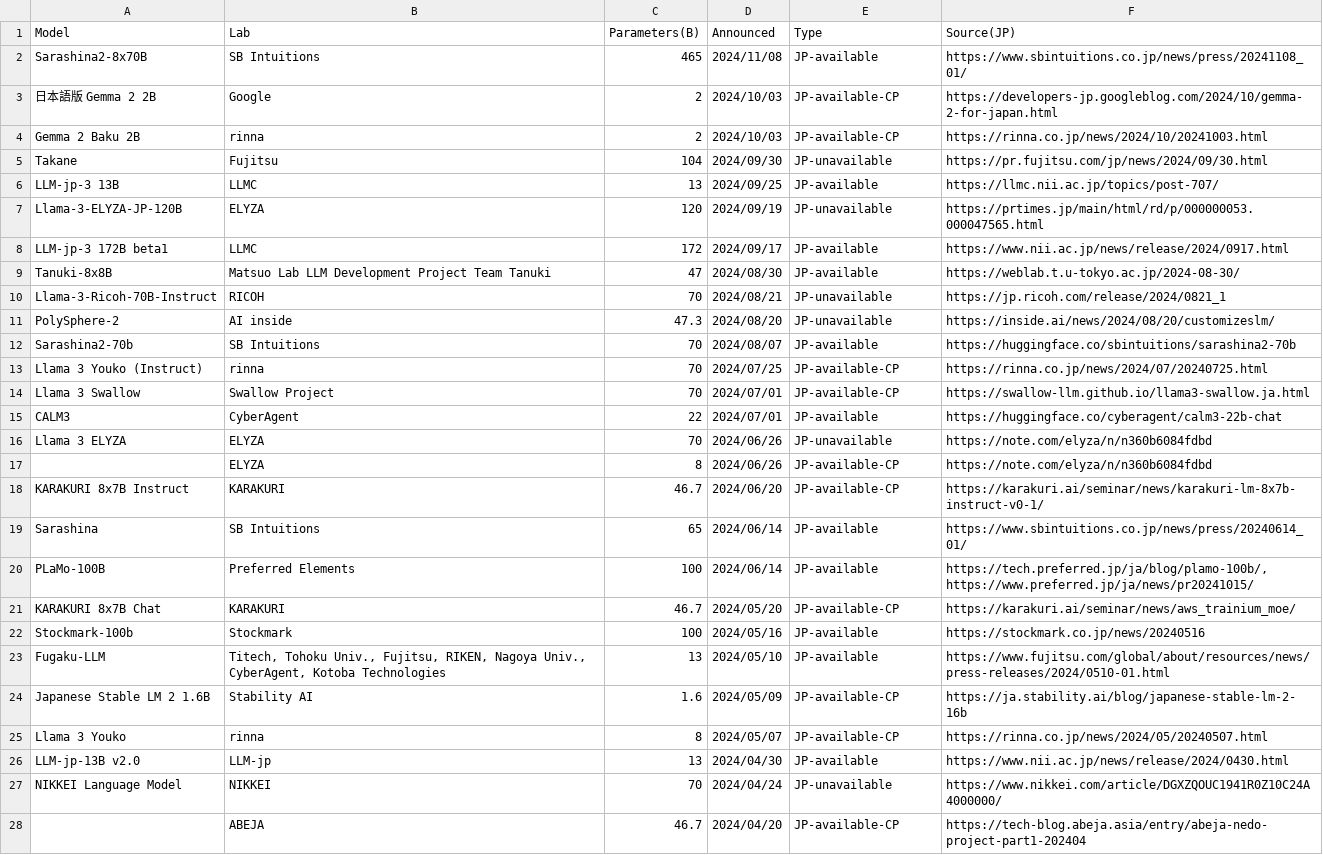
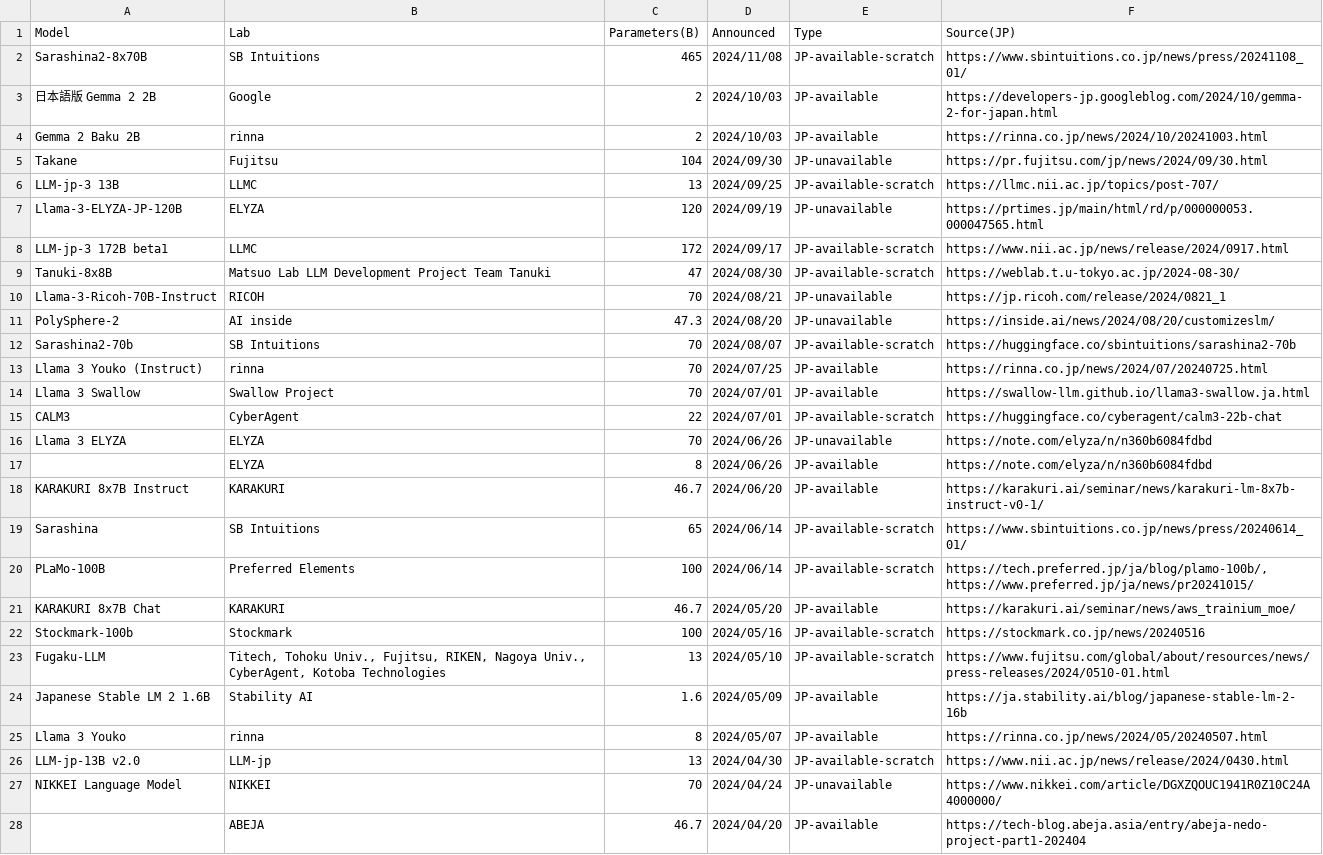
Before and after one commit to llm-jp/awesome-japanese-llm, a CSV file: figures/scripts/parameter_size_overview_ja.csv, drawn as a sheet; only a part is shown; the diff covers the shown part only.

```diff
--- a/figures/scripts/parameter_size_overview_ja.csv
+++ b/figures/scripts/parameter_size_overview_ja.csv
@@ -1,28 +1,28 @@
 Model,Lab,Parameters(B),Announced,Type,Source(JP)
-Sarashina2-8x70B,SB Intuitions,465,2024/11/08,JP-available,https://www.sbintuitions.co.jp/news/press/20241108_01/
-日本語版  Gemma 2 2B,Google,2,2024/10/03,JP-available-CP,https://developers-jp.googleblog.com/2024/10/gemma-2-for-japan.html
-Gemma 2 Baku 2B,rinna,2,2024/10/03,JP-available-CP,https://rinna.co.jp/news/2024/10/20241003.html
+Sarashina2-8x70B,SB Intuitions,465,2024/11/08,JP-available-scratch,https://www.sbintuitions.co.jp/news/press/20241108_01/
+日本語版  Gemma 2 2B,Google,2,2024/10/03,JP-available,https://developers-jp.googleblog.com/2024/10/gemma-2-for-japan.html
+Gemma 2 Baku 2B,rinna,2,2024/10/03,JP-available,https://rinna.co.jp/news/2024/10/20241003.html
 Takane,Fujitsu,104,2024/09/30,JP-unavailable,https://pr.fujitsu.com/jp/news/2024/09/30.html
-LLM-jp-3 13B,LLMC,13,2024/09/25,JP-available,https://llmc.nii.ac.jp/topics/post-707/
+LLM-jp-3 13B,LLMC,13,2024/09/25,JP-available-scratch,https://llmc.nii.ac.jp/topics/post-707/
 Llama-3-ELYZA-JP-120B,ELYZA,120,2024/09/19,JP-unavailable,https://prtimes.jp/main/html/rd/p/000000053.000047565.html
-LLM-jp-3 172B beta1,LLMC,172,2024/09/17,JP-available,https://www.nii.ac.jp/news/release/2024/0917.html
-Tanuki-8x8B,Matsuo Lab LLM Development Project Team Tanuki,47,2024/08/30,JP-available,https://weblab.t.u-tokyo.ac.jp/2024-08-30/
+LLM-jp-3 172B beta1,LLMC,172,2024/09/17,JP-available-scratch,https://www.nii.ac.jp/news/release/2024/0917.html
+Tanuki-8x8B,Matsuo Lab LLM Development Project Team Tanuki,47,2024/08/30,JP-available-scratch,https://weblab.t.u-tokyo.ac.jp/2024-08-30/
 Llama-3-Ricoh-70B-Instruct,RICOH,70,2024/08/21,JP-unavailable,https://jp.ricoh.com/release/2024/0821_1
 PolySphere-2,AI inside,47.3,2024/08/20,JP-unavailable,https://inside.ai/news/2024/08/20/customizeslm/
-Sarashina2-70b,SB Intuitions,70,2024/08/07,JP-available,https://huggingface.co/sbintuitions/sarashina2-70b
-Llama 3 Youko (Instruct),rinna,70,2024/07/25,JP-available-CP,https://rinna.co.jp/news/2024/07/20240725.html
-Llama 3 Swallow,Swallow Project,70,2024/07/01,JP-available-CP,https://swallow-llm.github.io/llama3-swallow.ja.html
-CALM3,CyberAgent,22,2024/07/01,JP-available,https://huggingface.co/cyberagent/calm3-22b-chat
+Sarashina2-70b,SB Intuitions,70,2024/08/07,JP-available-scratch,https://huggingface.co/sbintuitions/sarashina2-70b
+Llama 3 Youko (Instruct),rinna,70,2024/07/25,JP-available,https://rinna.co.jp/news/2024/07/20240725.html
+Llama 3 Swallow,Swallow Project,70,2024/07/01,JP-available,https://swallow-llm.github.io/llama3-swallow.ja.html
+CALM3,CyberAgent,22,2024/07/01,JP-available-scratch,https://huggingface.co/cyberagent/calm3-22b-chat
 Llama 3 ELYZA,ELYZA,70,2024/06/26,JP-unavailable,https://note.com/elyza/n/n360b6084fdbd
-,ELYZA,8,2024/06/26,JP-available-CP,https://note.com/elyza/n/n360b6084fdbd
-KARAKURI 8x7B Instruct,KARAKURI,46.7,2024/06/20,JP-available-CP,https://karakuri.ai/seminar/news/karakuri-lm-8x7b-instruct-v0-1/
-Sarashina,SB Intuitions,65,2024/06/14,JP-available,https://www.sbintuitions.co.jp/news/press/20240614_01/
-PLaMo-100B,Preferred Elements,100,2024/06/14,JP-available,"https://tech.preferred.jp/ja/blog/plamo-100b/, https://www.preferred.jp/ja/news/pr20241015/"
-KARAKURI 8x7B Chat,KARAKURI,46.7,2024/05/20,JP-available-CP,https://karakuri.ai/seminar/news/aws_trainium_moe/
-Stockmark-100b,Stockmark,100,2024/05/16,JP-available,https://stockmark.co.jp/news/20240516
-Fugaku-LLM,"Titech, Tohoku Univ., Fujitsu, RIKEN, Nagoya Univ., CyberAgent, Kotoba Technologies",13,2024/05/10,JP-available,https://www.fujitsu.com/global/about/resources/news/press-releases/2024/0510-01.html
-Japanese Stable LM 2 1.6B,Stability AI,1.6,2024/05/09,JP-available-CP,https://ja.stability.ai/blog/japanese-stable-lm-2-16b
-Llama 3 Youko,rinna,8,2024/05/07,JP-available-CP,https://rinna.co.jp/news/2024/05/20240507.html
-LLM-jp-13B v2.0,LLM-jp,13,2024/04/30,JP-available,https://www.nii.ac.jp/news/release/2024/0430.html
+,ELYZA,8,2024/06/26,JP-available,https://note.com/elyza/n/n360b6084fdbd
+KARAKURI 8x7B Instruct,KARAKURI,46.7,2024/06/20,JP-available,https://karakuri.ai/seminar/news/karakuri-lm-8x7b-instruct-v0-1/
+Sarashina,SB Intuitions,65,2024/06/14,JP-available-scratch,https://www.sbintuitions.co.jp/news/press/20240614_01/
+PLaMo-100B,Preferred Elements,100,2024/06/14,JP-available-scratch,"https://tech.preferred.jp/ja/blog/plamo-100b/, https://www.preferred.jp/ja/news/pr20241015/"
+KARAKURI 8x7B Chat,KARAKURI,46.7,2024/05/20,JP-available,https://karakuri.ai/seminar/news/aws_trainium_moe/
+Stockmark-100b,Stockmark,100,2024/05/16,JP-available-scratch,https://stockmark.co.jp/news/20240516
+Fugaku-LLM,"Titech, Tohoku Univ., Fujitsu, RIKEN, Nagoya Univ., CyberAgent, Kotoba Technologies",13,2024/05/10,JP-available-scratch,https://www.fujitsu.com/global/about/resources/news/press-releases/2024/0510-01.html
+Japanese Stable LM 2 1.6B,Stability AI,1.6,2024/05/09,JP-available,https://ja.stability.ai/blog/japanese-stable-lm-2-16b
+Llama 3 Youko,rinna,8,2024/05/07,JP-available,https://rinna.co.jp/news/2024/05/20240507.html
+LLM-jp-13B v2.0,LLM-jp,13,2024/04/30,JP-available-scratch,https://www.nii.ac.jp/news/release/2024/0430.html
 NIKKEI Language Model,NIKKEI,70,2024/04/24,JP-unavailable,https://www.nikkei.com/article/DGXZQOUC1941R0Z10C24A4000000/
-,ABEJA,46.7,2024/04/20,JP-available-CP,https://tech-blog.abeja.asia/entry/abeja-nedo-project-part1-202404
+,ABEJA,46.7,2024/04/20,JP-available,https://tech-blog.abeja.asia/entry/abeja-nedo-project-part1-202404
```
Also changed, not shown: 28 edited cells elsewhere in this file, 1 other file.
